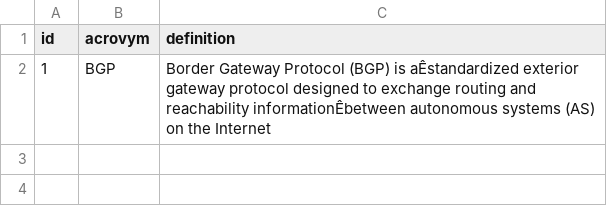
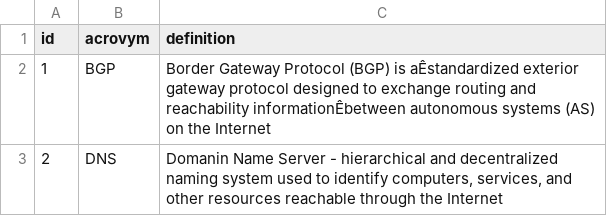
Before and after one commit to zngodwin/multi-docker, a CSV file: server/data.csv, drawn as a sheet; the diff names each change by its address in the sheet, - before the commit and + after, or states it on an @@ line.

```diff
--- a/server/data.csv
+++ b/server/data.csv
+row 3: 2 | DNS | Domanin Name Server - hierarchical and decentralized naming system used to identify computers, services, and other resources reachable through the Internet
```
Also changed, not shown: 11 other files.
